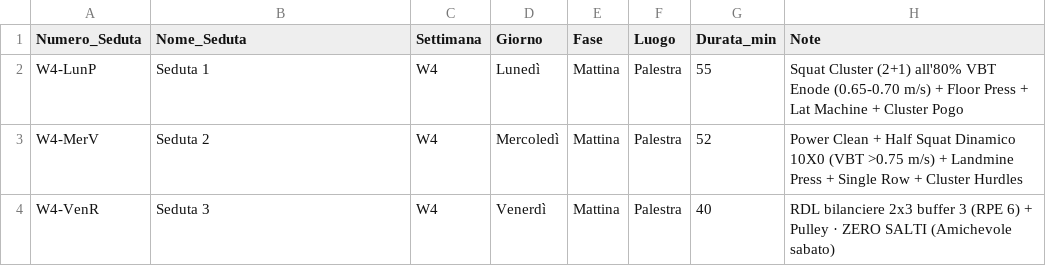
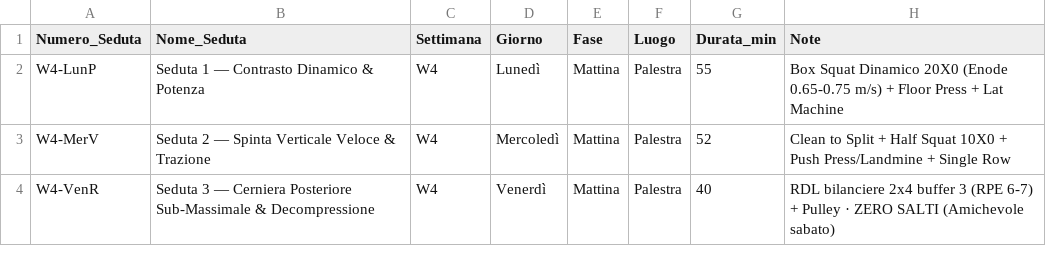
Before and after one commit to pamangiapane-lgtm/schede-allenamento, a CSV file: data/W4_Sedute.csv, drawn as a sheet.

```diff
--- a/data/W4_Sedute.csv
+++ b/data/W4_Sedute.csv
@@ -1,4 +1,4 @@
 Numero_Seduta,Nome_Seduta,Settimana,Giorno,Fase,Luogo,Durata_min,Note
-W4-LunP,Seduta 1,W4,Lunedì,Mattina,Palestra,55,Squat Cluster (2+1) all'80% VBT Enode (0.65-0.70 m/s) + Floor Press + Lat Machine + Cluster Pogo
-W4-MerV,Seduta 2,W4,Mercoledì,Mattina,Palestra,52,Power Clean + Half Squat Dinamico 10X0 (VBT >0.75 m/s) + Landmine Press + Single Row + Cluster Hurdles
-W4-VenR,Seduta 3,W4,Venerdì,Mattina,Palestra,40,RDL bilanciere 2x3 buffer 3 (RPE 6) + Pulley · ZERO SALTI (Amichevole sabato)
+W4-LunP,Seduta 1 — Contrasto Dinamico & Potenza,W4,Lunedì,Mattina,Palestra,55,Box Squat Dinamico 20X0 (Enode 0.65-0.75 m/s) + Floor Press + Lat Machine
+W4-MerV,Seduta 2 — Spinta Verticale Veloce & Trazione,W4,Mercoledì,Mattina,Palestra,52,Clean to Split + Half Squat 10X0 + Push Press/Landmine + Single Row
+W4-VenR,Seduta 3 — Cerniera Posteriore Sub-Massimale & Decompressione,W4,Venerdì,Mattina,Palestra,40,RDL bilanciere 2x4 buffer 3 (RPE 6-7) + Pulley · ZERO SALTI (Amichevole sabato)
```
Also changed, not shown: data/W3_Sedute.csv, docs/data/W3_Sedute.csv, 8 other files.
